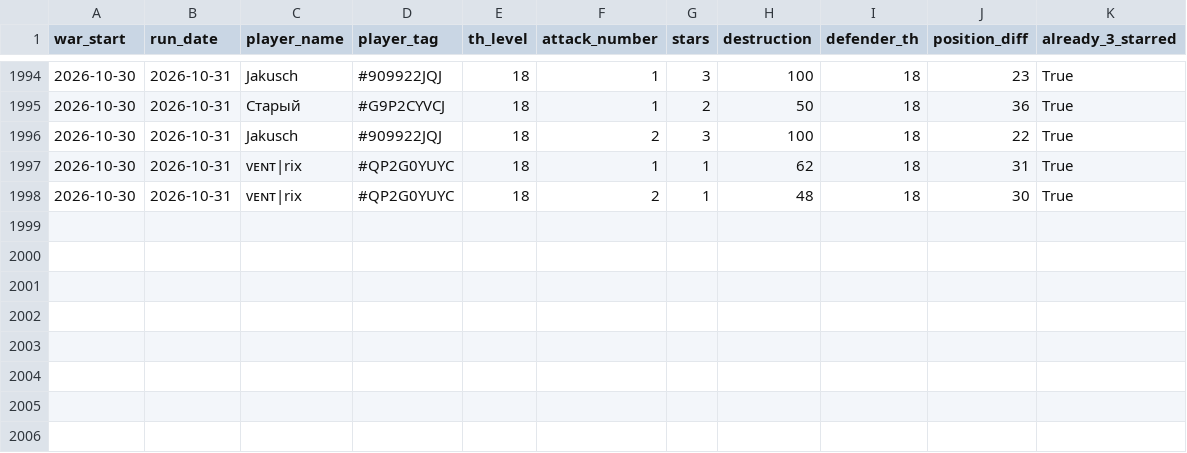
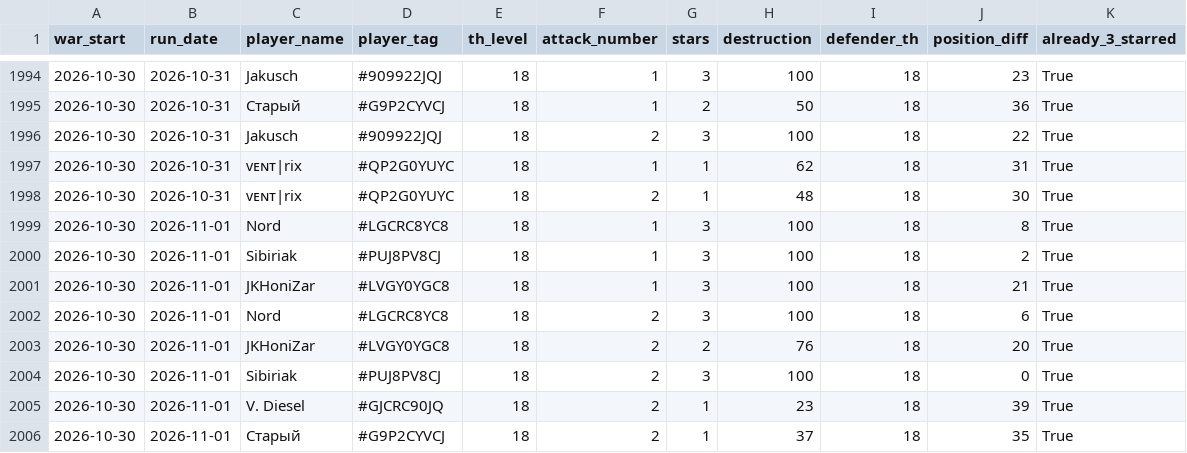
Before and after one commit to irisMoonwhisper/clash-of-clansh-scripts, a CSV file: war_attacks.csv, drawn as a sheet; only a part is shown, gaps mark what is left out.

```diff
--- a/war_attacks.csv
+++ b/war_attacks.csv
@@ -1998 +1998,9 @@ war_start;run_date;player_name;player_tag;th_level;attack_number;stars;destructi
 2026-10-30;2026-10-31;ᴠᴇɴᴛ|rix;#QP2G0YUYC;18;2;1;48;18;30;True
+2026-10-30;2026-11-01;Nord;#LGCRC8YC8;18;1;3;100;18;8;True
+2026-10-30;2026-11-01;Sibiriak;#PUJ8PV8CJ;18;1;3;100;18;2;True
+2026-10-30;2026-11-01;JKHoniZar;#LVGY0YGC8;18;1;3;100;18;21;True
+2026-10-30;2026-11-01;Nord;#LGCRC8YC8;18;2;3;100;18;6;True
+2026-10-30;2026-11-01;JKHoniZar;#LVGY0YGC8;18;2;2;76;18;20;True
+2026-10-30;2026-11-01;Sibiriak;#PUJ8PV8CJ;18;2;3;100;18;0;True
+2026-10-30;2026-11-01;V. Diesel;#GJCRC90JQ;18;2;1;23;18;39;True
+2026-10-30;2026-11-01;Старый;#G9P2CYVCJ;18;2;1;37;18;35;True
```
Also changed, not shown: war_defenses.csv.
